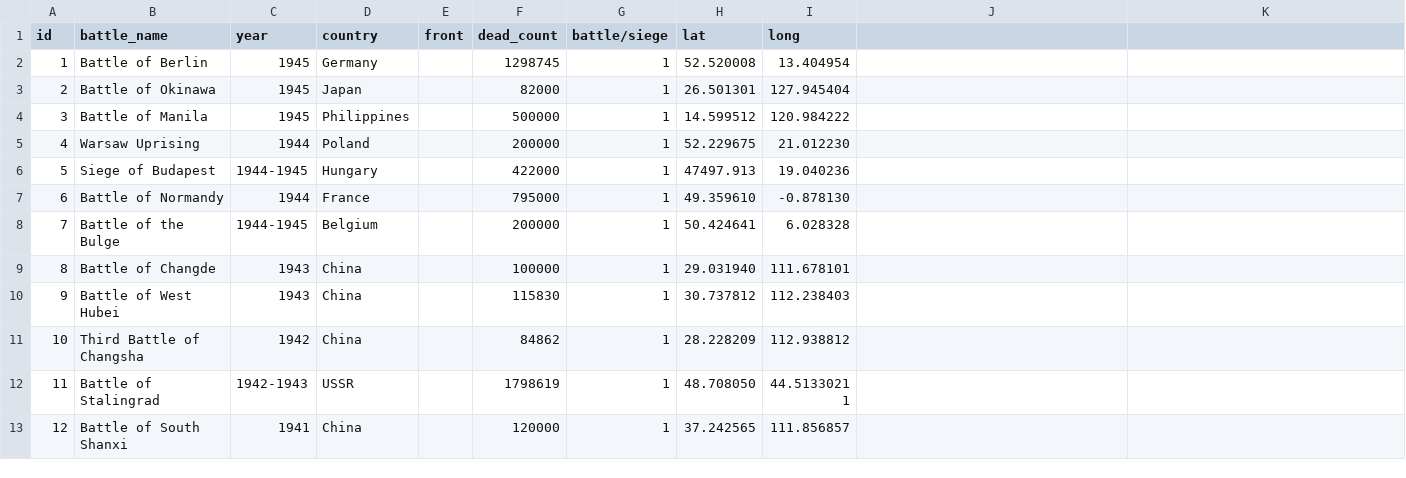
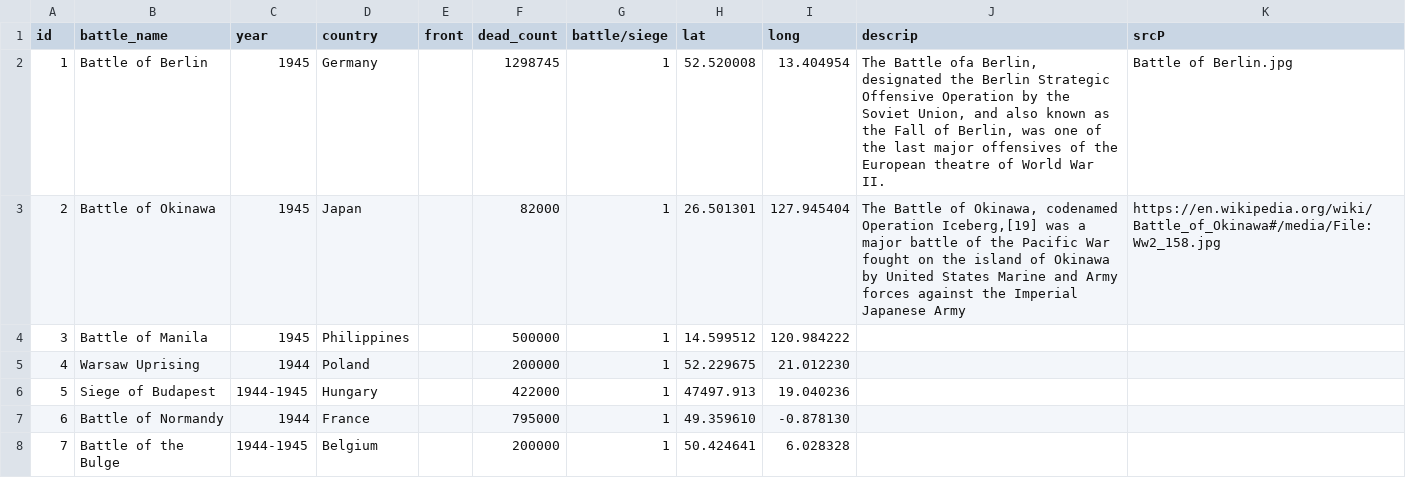
Before and after one commit to Fiddler95/dataVis, a CSV file: src/data/battles.csv, drawn as a sheet; only a part is shown; the shorter side is filled out with more unchanged rows; the diff names each change by its address in the sheet, - before the commit and + after, or states it on an @@ line.

```diff
--- a/src/data/battles.csv
+++ b/src/data/battles.csv
-J1: (empty)
+J1: descrip
-K1: (empty)
+K1: srcP
-J2 (descrip): (empty)
+J2 (descrip): The Battle ofa Berlin, designated the Berlin Strategic Offensive Operation by the Soviet Union, and also known as the Fall of Berlin, was one of the last major offensives of the European theatre of World War II.
-K2 (srcP): (empty)
+K2 (srcP): Battle of Berlin.jpg
-J3 (descrip): (empty)
+J3 (descrip): The Battle of Okinawa, codenamed Operation Iceberg,[19] was a major battle of the Pacific War fought on the island of Okinawa by United States Marine and Army forces against the Imperial Japanese Army
-K3 (srcP): (empty)
+K3 (srcP): https://en.wikipedia.org/wiki/Battle_of_Okinawa#/media/File:Ww2_158.jpg
```
Also changed, not shown: 3 other files.
